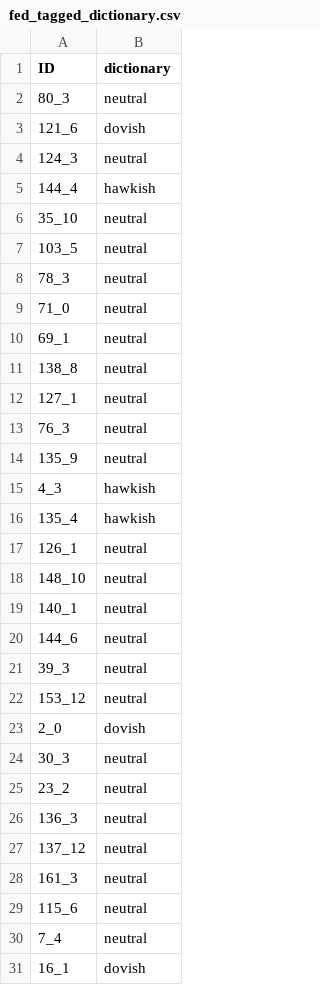
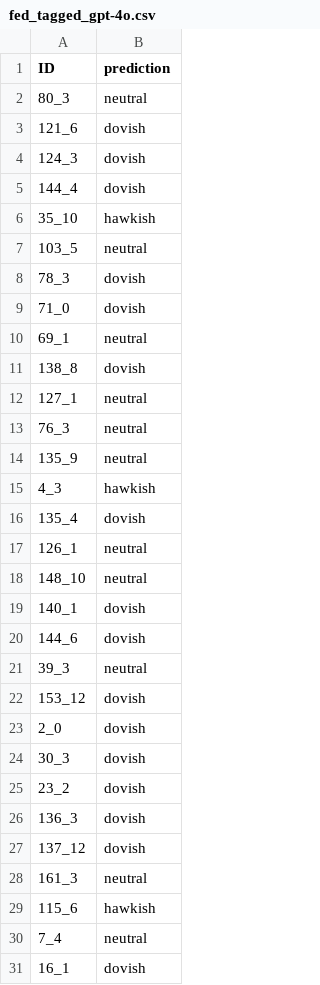
Before and after one commit to yabramuvdi/text-algorithms, a CSV file: output/fed_tagged_gpt-4o.csv (was output/fed_tagged_dictionary.csv), drawn as a sheet; only a part is shown; the diff covers the shown part only.

```diff
--- a/output/fed_tagged_dictionary.csv
+++ b/output/fed_tagged_gpt-4o.csv
@@ -1,12 +1,12 @@
-ID,dictionary
+ID,prediction
 80_3,neutral
 121_6,dovish
-124_3,neutral
-144_4,hawkish
-35_10,neutral
+124_3,dovish
+144_4,dovish
+35_10,hawkish
 103_5,neutral
-78_3,neutral
-71_0,neutral
+78_3,dovish
+71_0,dovish
 69_1,neutral
-138_8,neutral
+138_8,dovish
 127_1,neutral
@@ -15,16 +15,16 @@ ID,dictionary
 4_3,hawkish
-135_4,hawkish
+135_4,dovish
 126_1,neutral
 148_10,neutral
-140_1,neutral
-144_6,neutral
+140_1,dovish
+144_6,dovish
 39_3,neutral
-153_12,neutral
+153_12,dovish
 2_0,dovish
-30_3,neutral
-23_2,neutral
-136_3,neutral
-137_12,neutral
+30_3,dovish
+23_2,dovish
+136_3,dovish
+137_12,dovish
 161_3,neutral
-115_6,neutral
+115_6,hawkish
 7_4,neutral
```
Also changed, not shown: 105 edited cells elsewhere in this file, 10 other files.
